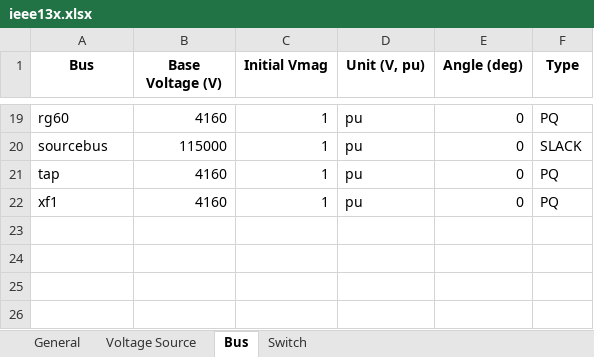
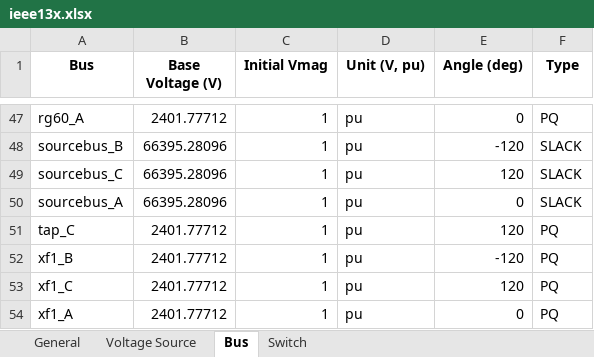
Before and after one commit to GRIDAPPSD/CIMHub, an Excel workbook: CPYDAR/ieee13x.xlsx, sheet Bus, drawn as a sheet; only a part is shown, gaps mark what is left out; values as stored, in another font and other column widths than the file's, no borders; addresses are those after the commit; the diff covers the shown part only; the diff names each change by its address in the sheet, - before the commit and + after, or states it on an @@ line.

Commit message:
handles phasing for bus, voltage source, switch

```diff
--- a/CPYDAR/ieee13x.xlsx (sheet Bus)
+++ b/CPYDAR/ieee13x.xlsx (sheet Bus)
-A47 (Bus): rg60
+A47 (Bus): rg60_A
-B47 (Base Voltage (V)): 4160
+B47 (Base Voltage (V)): 2401.77712
+row 48: sourcebus_B | 66395.28096 | 1 | pu | -120 | SLACK
+row 49: sourcebus_C | 66395.28096 | 1 | pu | 120 | SLACK
-A50 (Bus): sourcebus
+A50 (Bus): sourcebus_A
-B50 (Base Voltage (V)): 115000
+B50 (Base Voltage (V)): 66395.28096
-A51 (Bus): tap
+A51 (Bus): tap_C
-B51 (Base Voltage (V)): 4160
+B51 (Base Voltage (V)): 2401.77712
-E51 (Angle (deg)): 0
+E51 (Angle (deg)): 120
+row 52: xf1_B | 2401.77712 | 1 | pu | -120 | PQ
+row 53: xf1_C | 2401.77712 | 1 | pu | 120 | PQ
-A54 (Bus): xf1
+A54 (Bus): xf1_A
-B54 (Base Voltage (V)): 4160
+B54 (Base Voltage (V)): 2401.77712
```
Also changed, not shown: 29 added rows, 1 removed row and 35 edited cells elsewhere in this sheet, sheet Voltage Source, sheet Switch, 2 other files.
